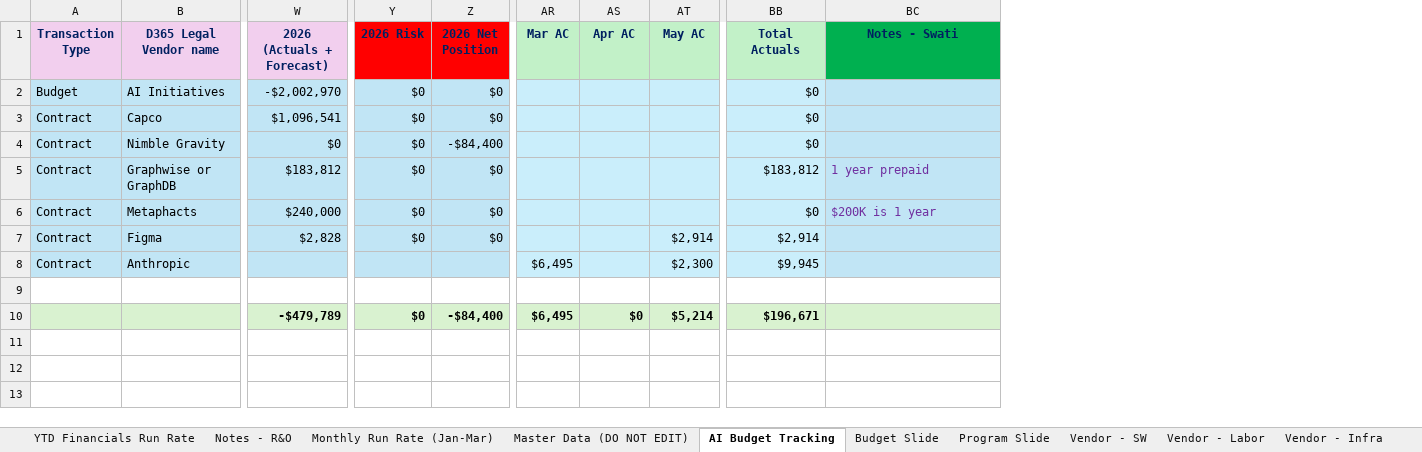
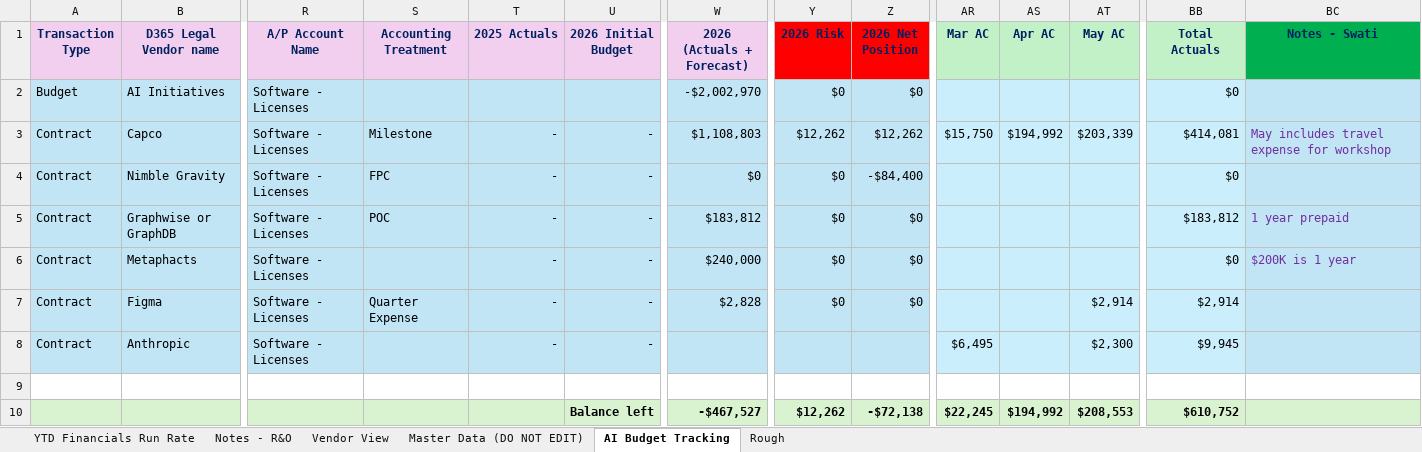
Before and after one commit to ari-gurovich-antares/tech_financials_dashboard, an Excel workbook: uploads/new_workbook.xlsx, sheet AI Budget Tracking, drawn as a sheet; only a part is shown, gaps mark what is left out; values as stored, in another font and other column widths than the file's, no borders; conditional formats not drawn; the diff names each change by its address in the sheet, - before the commit and + after, or states it on an @@ line.

```diff
--- a/uploads/new_workbook.xlsx (sheet AI Budget Tracking)
+++ b/uploads/new_workbook.xlsx (sheet AI Budget Tracking)
-sheet tab: Budget Slide
+sheet tab: Rough
-sheet tab: Vendor - SW
+sheet tab: Vendor View
-sheet tab: Monthly Run Rate (Jan-Mar)
-sheet tab: Program Slide
-sheet tab: Vendor - Labor
-sheet tab: Vendor - Infra
@@ sheet tab order changed: YTD Financials Run Rate | Notes - R&O | Vendor View | Master Data (DO NOT EDIT) | AI Budget Tracking | Rough @@
@@ column R (A/P Account Name) unhidden, rows 2-8: all Software - Licenses @@
@@ column S (Accounting Treatment) unhidden, rows 3-7: Milestone | FPC | POC |  | Quarter Expense @@
@@ column T (2025 Actuals) unhidden, rows 3-8: all - @@
@@ column U (2026 Initial Budget) unhidden, rows 3-10: - | - | - | - | - | - |  | Balance left @@
-W3 (2026 (Actuals + Forecast)): $1,096,541
+W3 (2026 (Actuals + Forecast)): $1,108,803
-Y3 (2026 Risk): $0
+Y3 (2026 Risk): $12,262
-Z3 (2026 Net Position): $0
+Z3 (2026 Net Position): $12,262
-AR3 (Mar AC): (empty)
+AR3 (Mar AC): $15,750
-AS3 (Apr AC): (empty)
+AS3 (Apr AC): $194,992
-AT3 (May AC): (empty)
+AT3 (May AC): $203,339
-BB3 (Total Actuals): $0
+BB3 (Total Actuals): $414,081
-BC3 (Notes - Swati): (empty)
+BC3 (Notes - Swati): May includes travel expense for workshop
-W10 (2026 (Actuals + Forecast)): -$479,789
+W10 (2026 (Actuals + Forecast)): -$467,527
-Y10 (2026 Risk): $0
+Y10 (2026 Risk): $12,262
-Z10 (2026 Net Position): -$84,400
+Z10 (2026 Net Position): -$72,138
-AR10 (Mar AC): $6,495
+AR10 (Mar AC): $22,245
-AS10 (Apr AC): $0
+AS10 (Apr AC): $194,992
-AT10 (May AC): $5,214
+AT10 (May AC): $208,553
-BB10 (Total Actuals): $196,671
+BB10 (Total Actuals): $610,752
```
Also changed, not shown: sheet Vendor View, sheet Notes - R&O, sheet Rough, sheet Master Data (DO NOT EDIT), sheet YTD Financials Run Rate, other sheet tabs, formulas that keep their value, hidden cells, charts or pictures.
